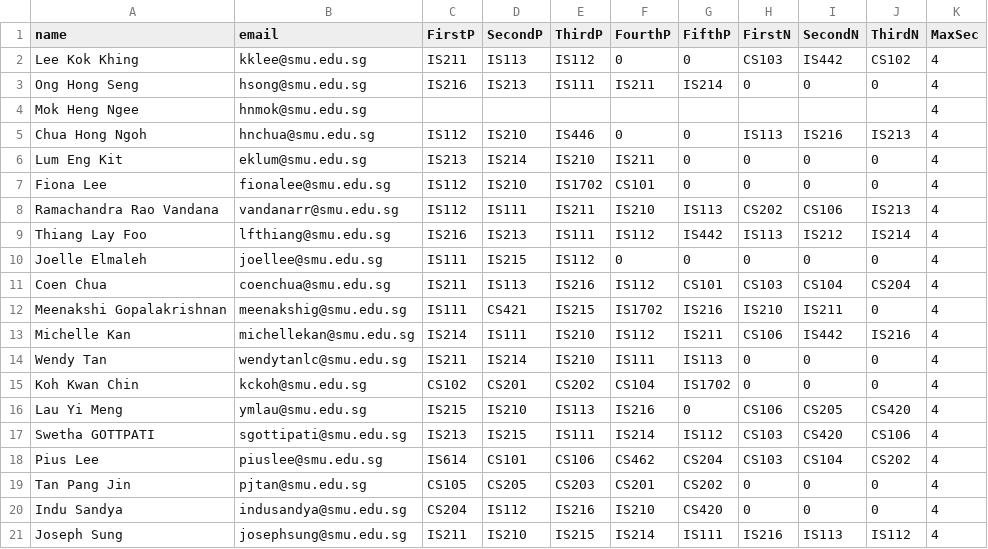
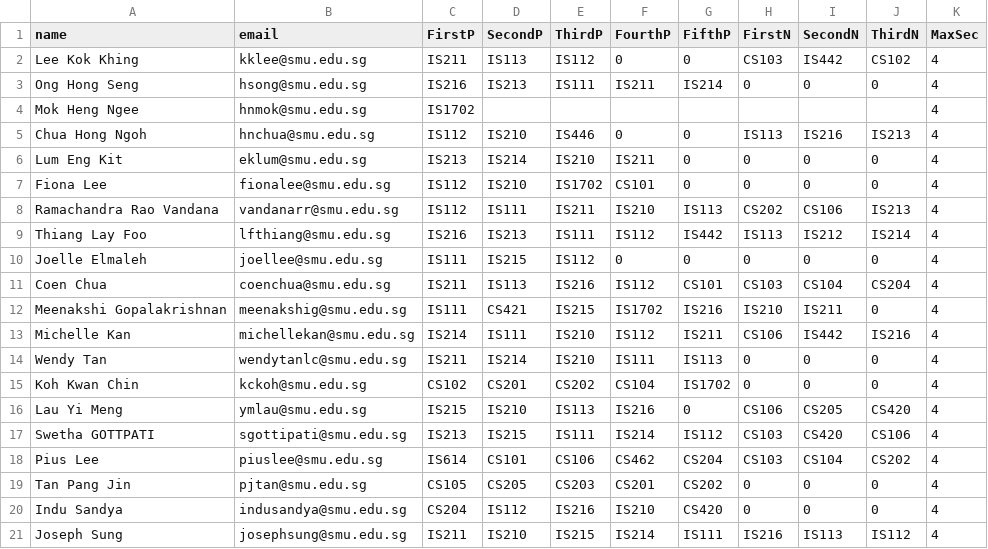
Before and after one commit to IanWE/CourseAllocation, a CSV file: app/static/uploads/instructor.csv, drawn as a sheet; only a part is shown; the diff names each change by its address in the sheet, - before the commit and + after, or states it on an @@ line.

```diff
--- a/app/static/uploads/instructor.csv
+++ b/app/static/uploads/instructor.csv
-C4 (FirstP): (empty)
+C4 (FirstP): IS1702
```
Also changed, not shown: app/static/uploads/course.csv, app/static/uploads/sys_config.csv, 3 other files.
